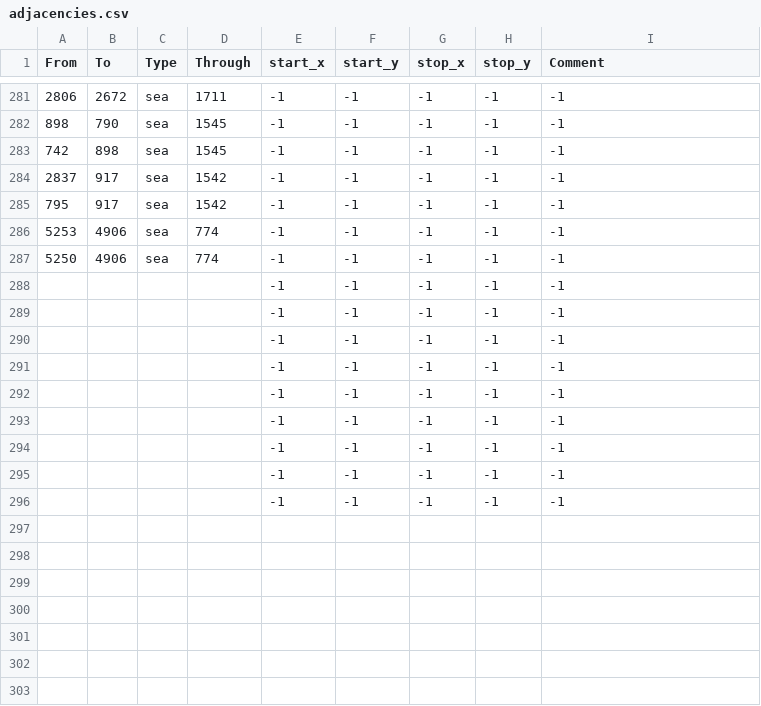
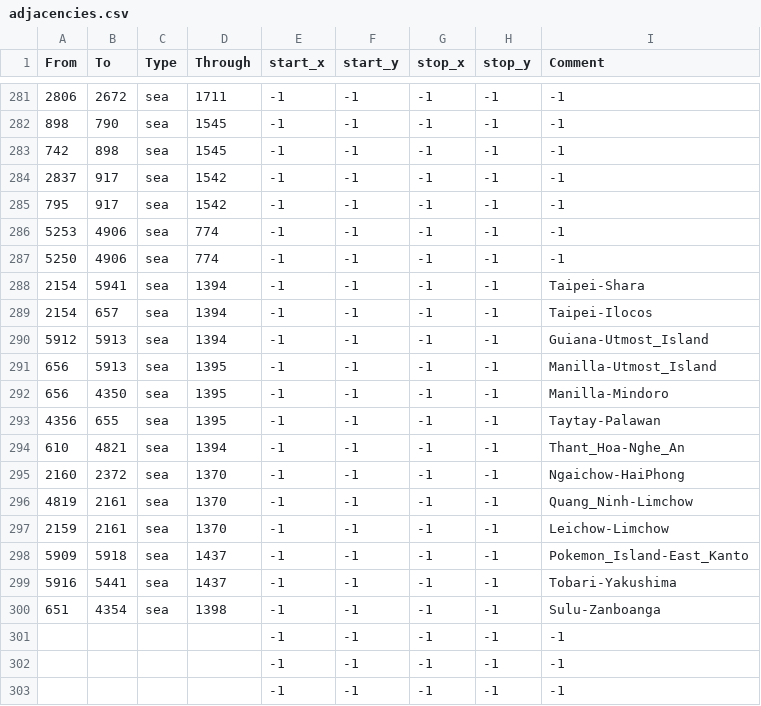
Before and after one commit to mateox222/Eu4-The-Odd-Empires--BETA, a CSV file: map/adjacencies.csv, drawn as a sheet; only a part is shown, gaps mark what is left out; the shorter side is filled out with more unchanged rows; the diff names each change by its address in the sheet, - before the commit and + after, or states it on an @@ line.

```diff
--- a/map/adjacencies.csv
+++ b/map/adjacencies.csv
+row 288: 2154 | 5941 | sea | 1394 | -1 | -1 | -1 | -1 | Taipei-Shara
+row 289: 2154 | 657 | sea | 1394 | -1 | -1 | -1 | -1 | Taipei-Ilocos
+row 290: 5912 | 5913 | sea | 1394 | -1 | -1 | -1 | -1 | Guiana-Utmost_Island
+row 291: 656 | 5913 | sea | 1395 | -1 | -1 | -1 | -1 | Manilla-Utmost_Island
+row 292: 656 | 4350 | sea | 1395 | -1 | -1 | -1 | -1 | Manilla-Mindoro
+row 293: 4356 | 655 | sea | 1395 | -1 | -1 | -1 | -1 | Taytay-Palawan
+row 294: 610 | 4821 | sea | 1394 | -1 | -1 | -1 | -1 | Thant_Hoa-Nghe_An
+row 295: 2160 | 2372 | sea | 1370 | -1 | -1 | -1 | -1 | Ngaichow-HaiPhong
+row 296: 4819 | 2161 | sea | 1370 | -1 | -1 | -1 | -1 | Quang_Ninh-Limchow
+row 297: 2159 | 2161 | sea | 1370 | -1 | -1 | -1 | -1 | Leichow-Limchow
+row 298: 5909 | 5918 | sea | 1437 | -1 | -1 | -1 | -1 | Pokemon_Island-East_Kanto
+row 299: 5916 | 5441 | sea | 1437 | -1 | -1 | -1 | -1 | Tobari-Yakushima
+row 300: 651 | 4354 | sea | 1398 | -1 | -1 | -1 | -1 | Sulu-Zanboanga
```
Also changed, not shown: 51 other files.
